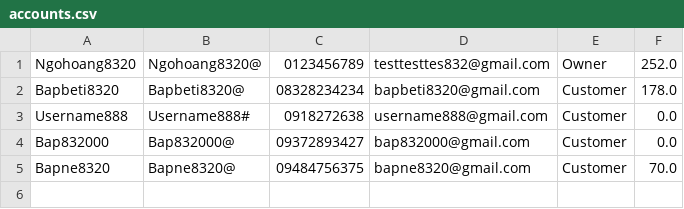
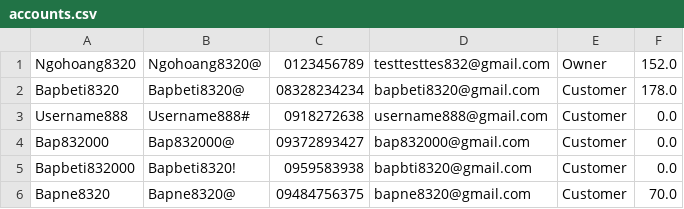
Before and after one commit to ngohoang8320/CG_Module_2_Case, a CSV file: Case_Module_2_BookStore/src/data/accounts.csv, drawn as a sheet.

```diff
--- a/Case_Module_2_BookStore/src/data/accounts.csv
+++ b/Case_Module_2_BookStore/src/data/accounts.csv
@@ -1,2 +1,2 @@
-Ngohoang8320,Ngohoang8320@,0123456789,testtesttes832@gmail.com,Owner,252.0,
+Ngohoang8320,Ngohoang8320@,0123456789,testtesttes832@gmail.com,Owner,152.0,
 Bapbeti8320,Bapbeti8320@,08328234234,bapbeti8320@gmail.com,Customer,178.0,
@@ -4,2 +4,3 @@ Username888,Username888#,0918272638,username888@gmail.com,Customer,0.0,
 Bap832000,Bap832000@,09372893427,bap832000@gmail.com,Customer,0.0,
+Bapbeti832000,Bapbeti8320!,0959583938,bapbti8320@gmail.com,Customer,0.0,
 Bapne8320,Bapne8320@,09484756375,bapne8320@gmail.com,Customer,70.0,
```
Also changed, not shown: Case_Module_2_BookStore/src/data/log.csv, Case_Module_2_BookStore/src/data/products.csv, 22 other files.
